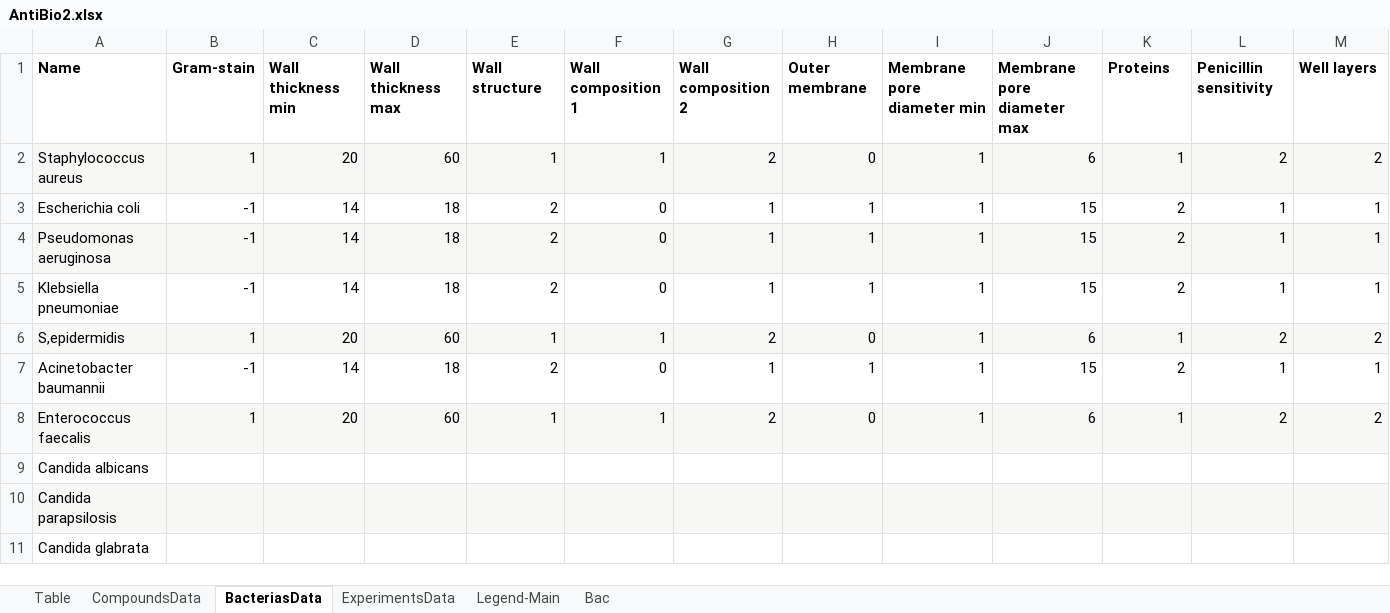
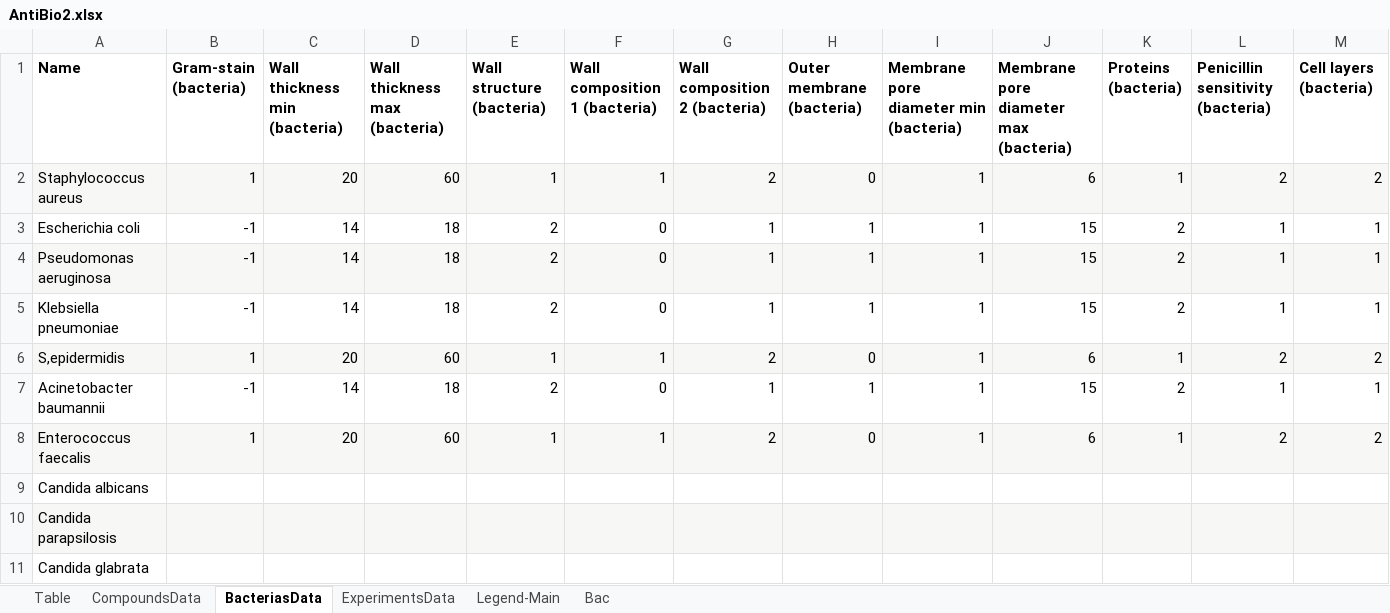
Before and after one commit to Kumokage/ChemML, an Excel workbook: static/mock/AntiBio2.xlsx, sheet BacteriasData, drawn as a sheet; values as stored, in another font and other column widths than the file's, no borders; table styles not drawn; the diff names each change by its address in the sheet, - before the commit and + after, or states it on an @@ line.

Commit message:
Change bacteria names

```diff
--- a/static/mock/AntiBio2.xlsx (sheet BacteriasData)
+++ b/static/mock/AntiBio2.xlsx (sheet BacteriasData)
-B1: Gram-stain
+B1: Gram-stain (bacteria)
-C1: Wall thickness min
+C1: Wall thickness min (bacteria)
-D1: Wall thickness max
+D1: Wall thickness max (bacteria)
-E1: Wall structure
+E1: Wall structure (bacteria)
-F1: Wall composition 1
+F1: Wall composition 1 (bacteria)
-G1: Wall composition 2
+G1: Wall composition 2 (bacteria)
-H1: Outer membrane
+H1: Outer membrane (bacteria)
-I1: Membrane pore diameter min
+I1: Membrane pore diameter min (bacteria)
-J1: Membrane pore diameter max
+J1: Membrane pore diameter max (bacteria)
-K1: Proteins
+K1: Proteins (bacteria)
-L1: Penicillin sensitivity
+L1: Penicillin sensitivity (bacteria)
-M1: Well layers
+M1: Cell layers (bacteria)
```
Also changed, not shown: static/mock/AntiBio1.xlsx.
